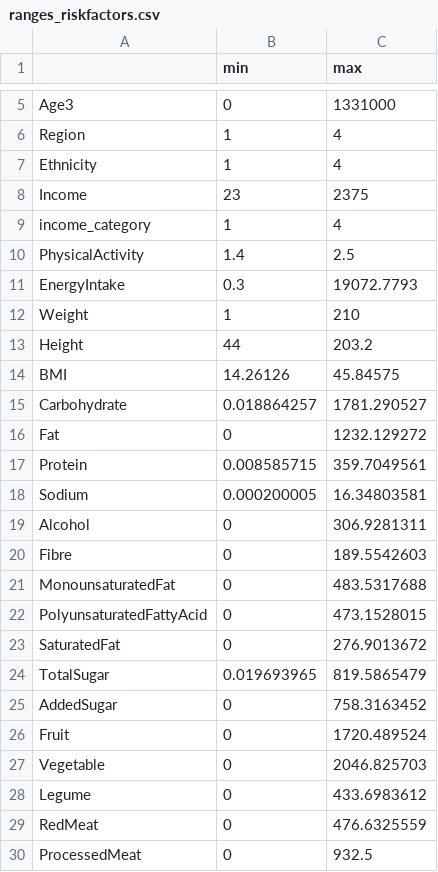
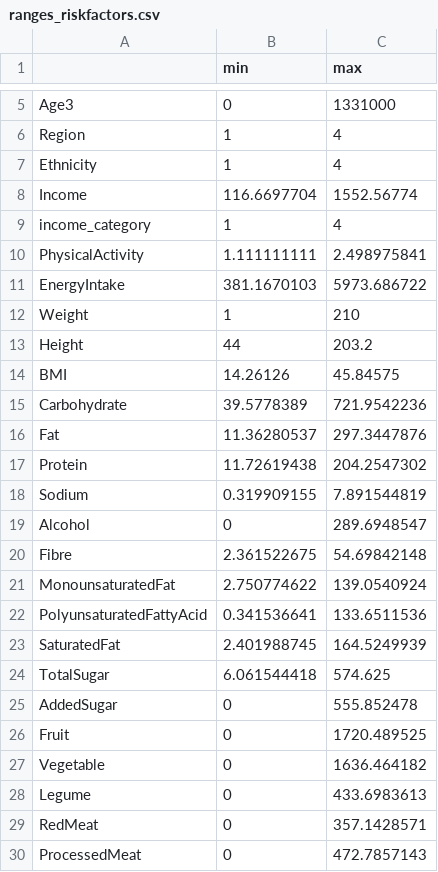
Before and after one commit to imperialCHEPI/healthgps-examples, a CSV file: KevinHall_FINCH/ranges_riskfactors.csv, drawn as a sheet; only a part is shown, gaps mark what is left out; the diff covers the shown part only.

Commit message:
update FINCH input files

```diff
--- a/KevinHall_FINCH/ranges_riskfactors.csv
+++ b/KevinHall_FINCH/ranges_riskfactors.csv
@@ -7,6 +7,6 @@ Region,1,4
 Ethnicity,1,4
-Income,23,2375
+Income,116.6697704,1552.56774
 income_category,1,4
-PhysicalActivity,1.4,2.5
-EnergyIntake,0.3,19072.7793
+PhysicalActivity,1.111111111,2.498975841
+EnergyIntake,381.1670103,5973.686722
 Weight,1,210
@@ -14,17 +14,17 @@ Height,44,203.2
 BMI,14.26126,45.84575
-Carbohydrate,0.018864257,1781.290527
-Fat,0,1232.129272
-Protein,0.008585715,359.7049561
-Sodium,0.000200005,16.34803581
-Alcohol,0,306.9281311
-Fibre,0,189.5542603
-MonounsaturatedFat,0,483.5317688
-PolyunsaturatedFattyAcid,0,473.1528015
-SaturatedFat,0,276.9013672
-TotalSugar,0.019693965,819.5865479
-AddedSugar,0,758.3163452
-Fruit,0,1720.489524
-Vegetable,0,2046.825703
-Legume,0,433.6983612
-RedMeat,0,476.6325559
-ProcessedMeat,0,932.5
+Carbohydrate,39.5778389,721.9542236
+Fat,11.36280537,297.3447876
+Protein,11.72619438,204.2547302
+Sodium,0.319909155,7.891544819
+Alcohol,0,289.6948547
+Fibre,2.361522675,54.69842148
+MonounsaturatedFat,2.750774622,139.0540924
+PolyunsaturatedFattyAcid,0.341536641,133.6511536
+SaturatedFat,2.401988745,164.5249939
+TotalSugar,6.061544418,574.625
+AddedSugar,0,555.852478
+Fruit,0,1720.489525
+Vegetable,0,1636.464182
+Legume,0,433.6983613
+RedMeat,0,357.1428571
+ProcessedMeat,0,472.7857143
```
Also changed, not shown: 41 edited cells elsewhere in this file, KevinHall_FINCH/Finch_residual_risk_factor_correlation.csv, KevinHall_FINCH/boxcox_coefficients.csv, 45 other files.
